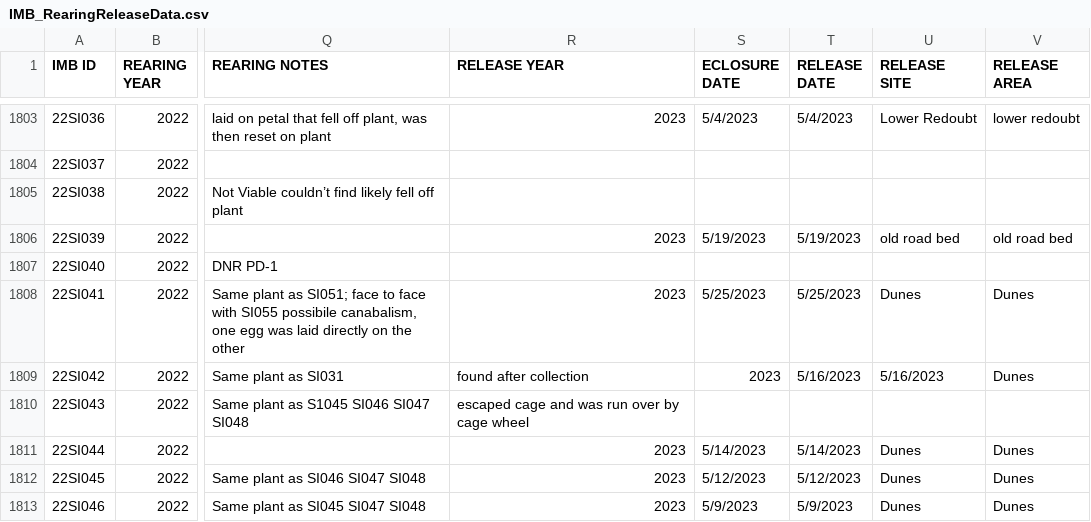
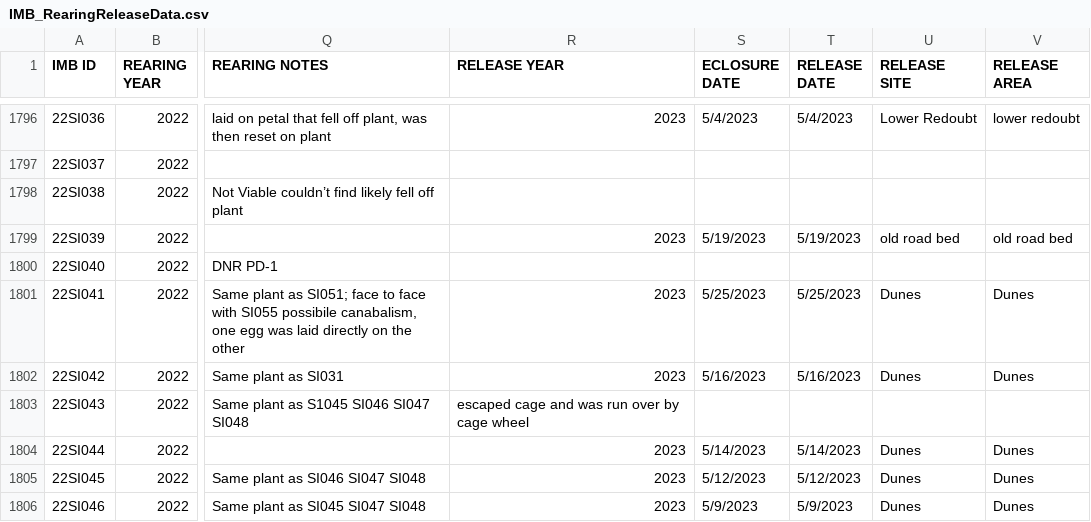
Before and after one commit to bbecker1000/IMB, a CSV file: data/IMB_RearingReleaseData.csv, drawn as a sheet; only a part is shown, gaps mark what is left out; addresses are those after the commit; the diff covers the shown part only; the diff names each change by its address in the sheet, - before the commit and + after, or states it on an @@ line.

```diff
--- a/data/IMB_RearingReleaseData.csv
+++ b/data/IMB_RearingReleaseData.csv
-R1802 (RELEASE YEAR): found after collection
+R1802 (RELEASE YEAR): 2023
-S1802 (ECLOSURE DATE): 2023
+S1802 (ECLOSURE DATE): 5/16/2023
-U1802 (RELEASE SITE): 5/16/2023
+U1802 (RELEASE SITE): Dunes
```
Also changed, not shown: 7 removed rows and 90 edited cells elsewhere in this file, 2 other files.
